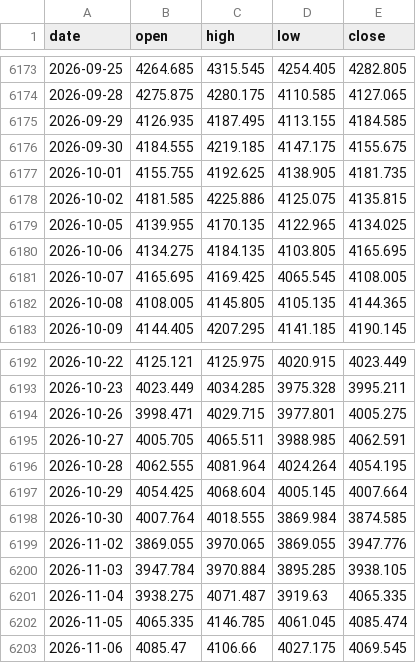
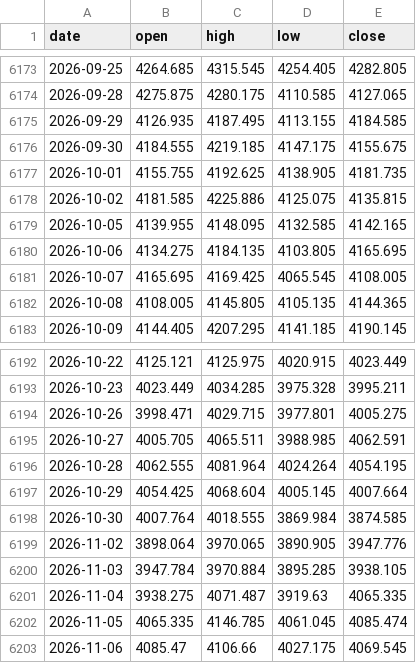
Before and after one commit to AnasKhan2581-star/SmartMoneyBOS, a CSV file: data/xauusd_1d.csv, drawn as a sheet; only a part is shown, gaps mark what is left out.

```diff
--- a/data/xauusd_1d.csv
+++ b/data/xauusd_1d.csv
@@ -6178,3 +6178,3 @@ date,open,high,low,close
 2026-10-02,4181.585,4225.886,4125.075,4135.815
-2026-10-05,4139.955,4170.135,4122.965,4134.025
+2026-10-05,4139.955,4148.095,4132.585,4142.165
 2026-10-06,4134.275,4184.135,4103.805,4165.695
@@ -6198,3 +6198,3 @@ date,open,high,low,close
 2026-10-30,4007.764,4018.555,3869.984,3874.585
-2026-11-02,3869.055,3970.065,3869.055,3947.776
+2026-11-02,3898.064,3970.065,3890.905,3947.776
 2026-11-03,3947.784,3970.884,3895.285,3938.105
```
